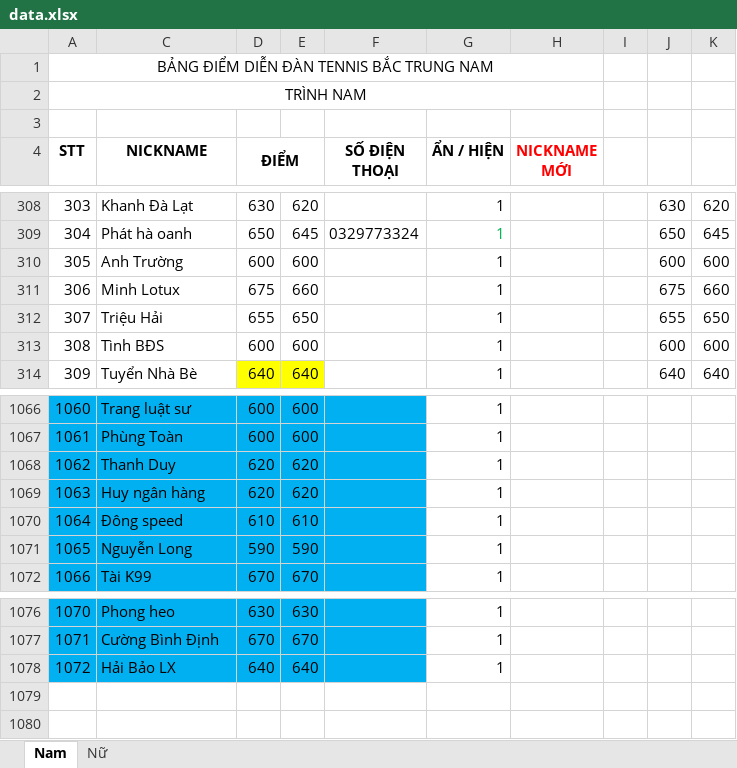
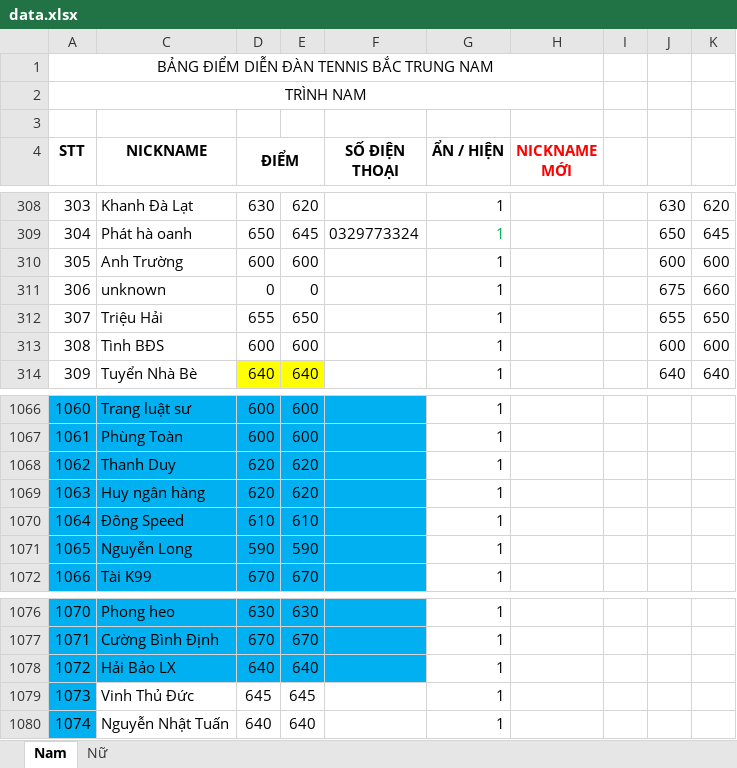
Before and after one commit to dflyapp/tennis-btn, an Excel workbook: scripts/data.xlsx, sheet Nam, drawn as a sheet; only a part is shown, gaps mark what is left out; values as stored, in another font and other column widths than the file's, no borders; conditional formats not drawn; the diff names each change by its address in the sheet, - before the commit and + after, or states it on an @@ line.

```diff
--- a/scripts/data.xlsx (sheet Nam)
+++ b/scripts/data.xlsx (sheet Nam)
-C311 (NICKNAME): Minh Lotux
+C311 (NICKNAME): unknown
-D311 (ĐIỂM): 675
+D311 (ĐIỂM): 0
-E311: 660
+E311: 0
-C1070 (NICKNAME): Đông speed
+C1070 (NICKNAME): Đông Speed
+row 1079: 1073 | Vinh Thủ Đức | 645 | 645 |  | 1
+row 1080: 1074 | Nguyễn Nhật Tuấn | 640 | 640 |  | 1
```
Also changed, not shown: 3 other files.
